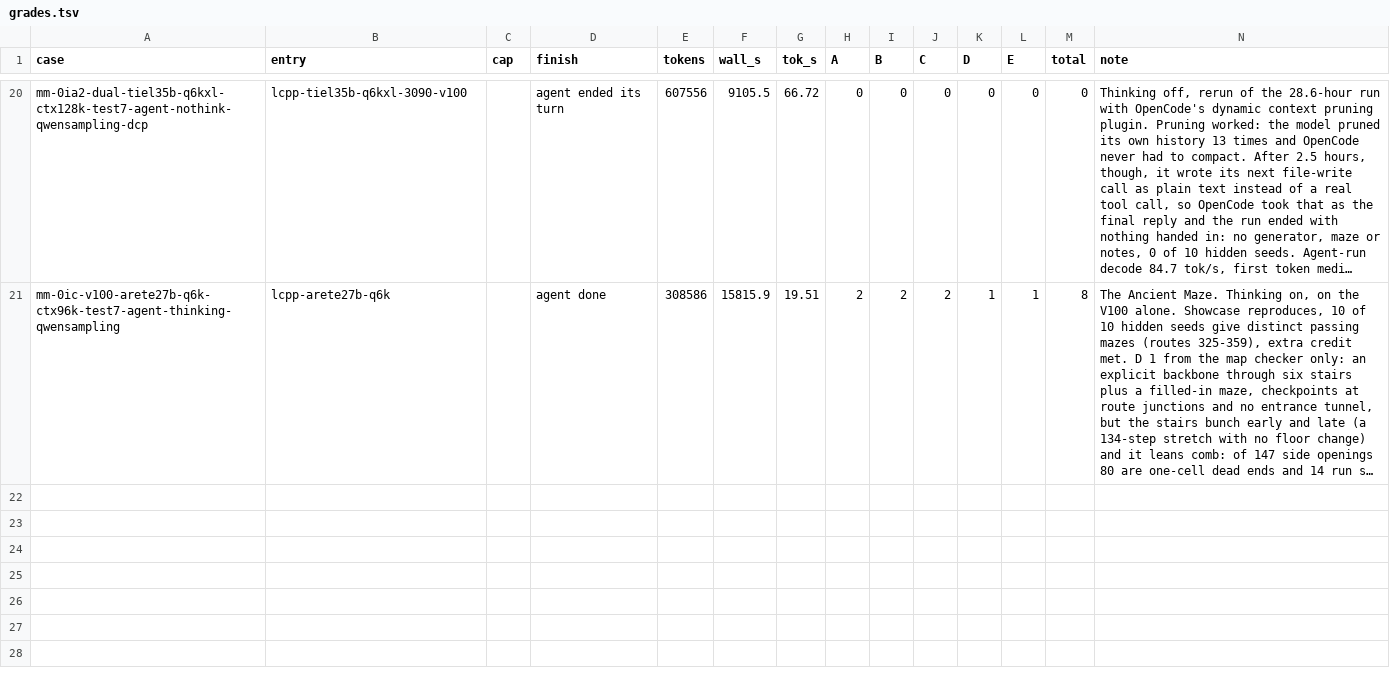
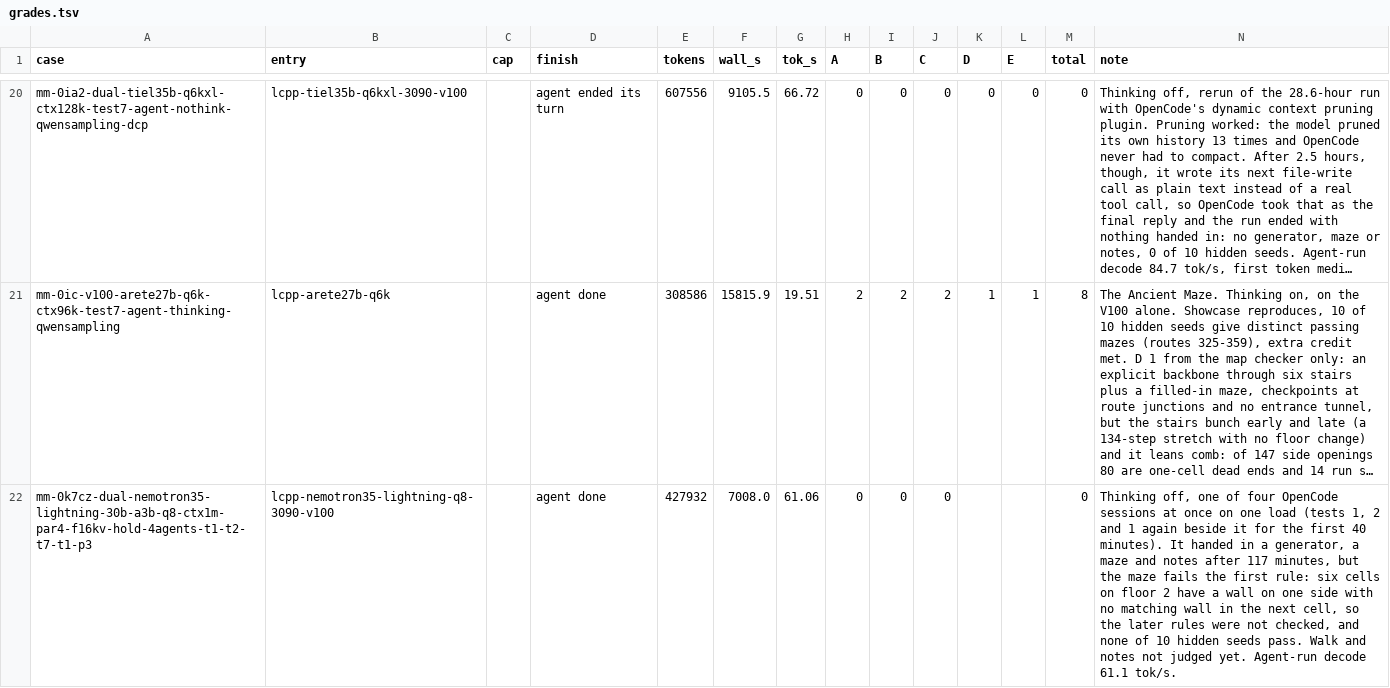
Before and after one commit to alexderz/agentic-model-testing, a TSV file: oneshots/labyrinth/grades.tsv, drawn as a sheet; only a part is shown, gaps mark what is left out; long unchanged cells end in …; the diff names each change by its address in the sheet, - before the commit and + after, or states it on an @@ line.

Commit message:
Refresh data: four OpenCode agents at once on one Nemotron 3.5 Lightning load ran clean at 35-42 tok/s each (first token median 0.25 s, 7 GiB free per card) but only 1 of 4 results passed; Flint Preview fits four 256k slots but loses recall (~7 tok/s per session); MACaQ-R Qwen3.6-35B-A3B Q4_K_XL matches its Unsloth parent (109.6 vs 109.9 tok/s, 2/3 both)

```diff
--- a/oneshots/labyrinth/grades.tsv
+++ b/oneshots/labyrinth/grades.tsv
+row 22: mm-0k7cz-dual-nemotron35-lightning-30b-a3b-q8-ctx1m-par4-f16kv-hold-4agents-t1-t2-t7-t1-p3 | lcpp-nemotron35-lightning-q8-3090-v100 |  | agent done | 427932 | 7008.0 | 61.06 | 0 | 0 | 0 |  |  | 0 | Thinking off, one of four OpenCode sessions at once on one load (tests 1, 2 and 1 again beside it for the first 40 minutes). It handed in a generator, a maze and notes after 117 minutes, but the maze fails the first rule: six cells on floor 2 have a wall on one side with no matching wall in the next cell, so the later rules were not checked, and none of 10 hidden seeds pass. Walk and notes not judged yet. Agent-run decode 61.1 tok/s.
```
Also changed, not shown: 2 other files.
